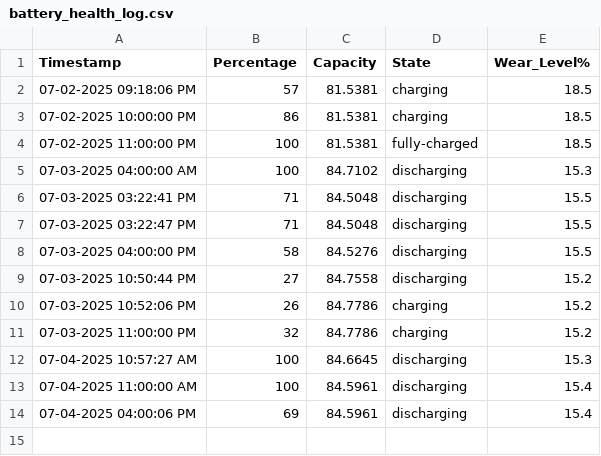
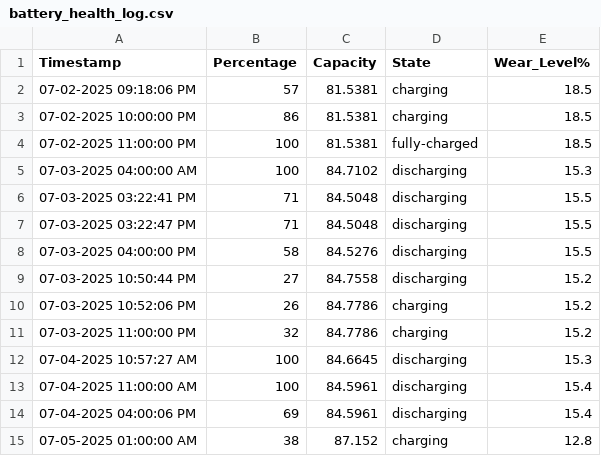
Before and after one commit to Jeff-Nibbs/asahi-scripts, a CSV file: text-files/battery_health_log.csv, drawn as a sheet.

Commit message:
🐛 Auto-commit on 2025-07-05 01:06:40

```diff
--- a/text-files/battery_health_log.csv
+++ b/text-files/battery_health_log.csv
@@ -14 +14,2 @@ Timestamp,Percentage,Capacity,State,Wear_Level%
 07-04-2025 04:00:06 PM,69,84.5961,discharging,15.4
+07-05-2025 01:00:00 AM,38,87.152,charging,12.8
```
